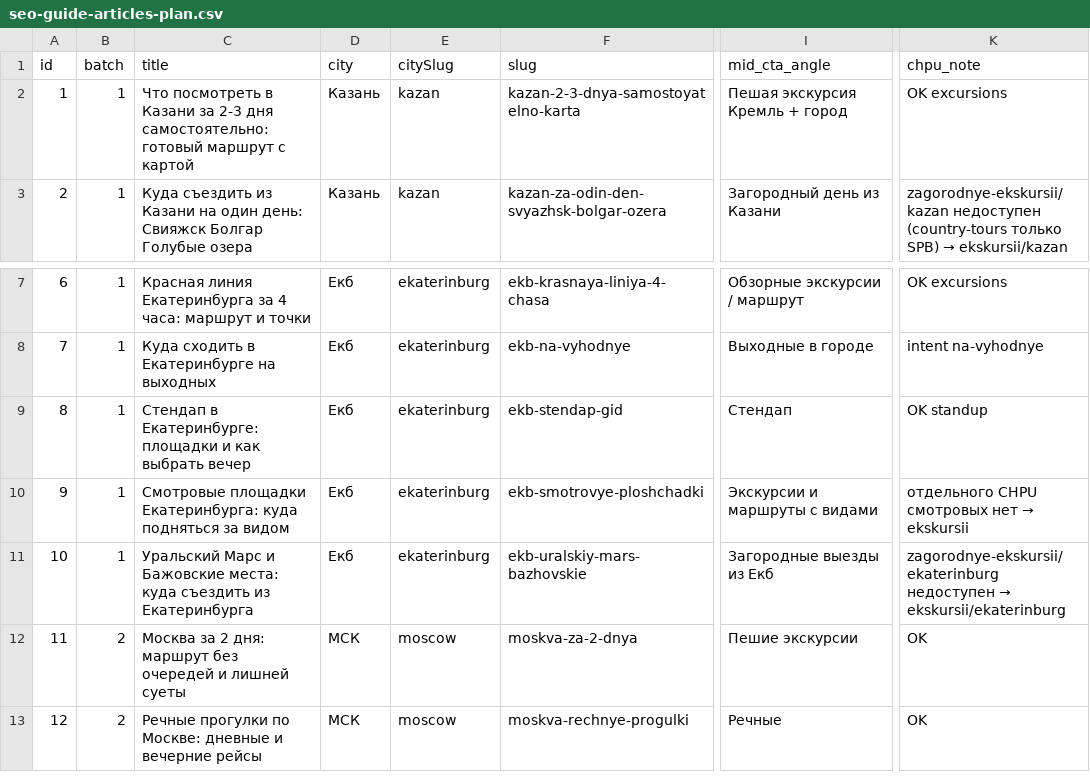
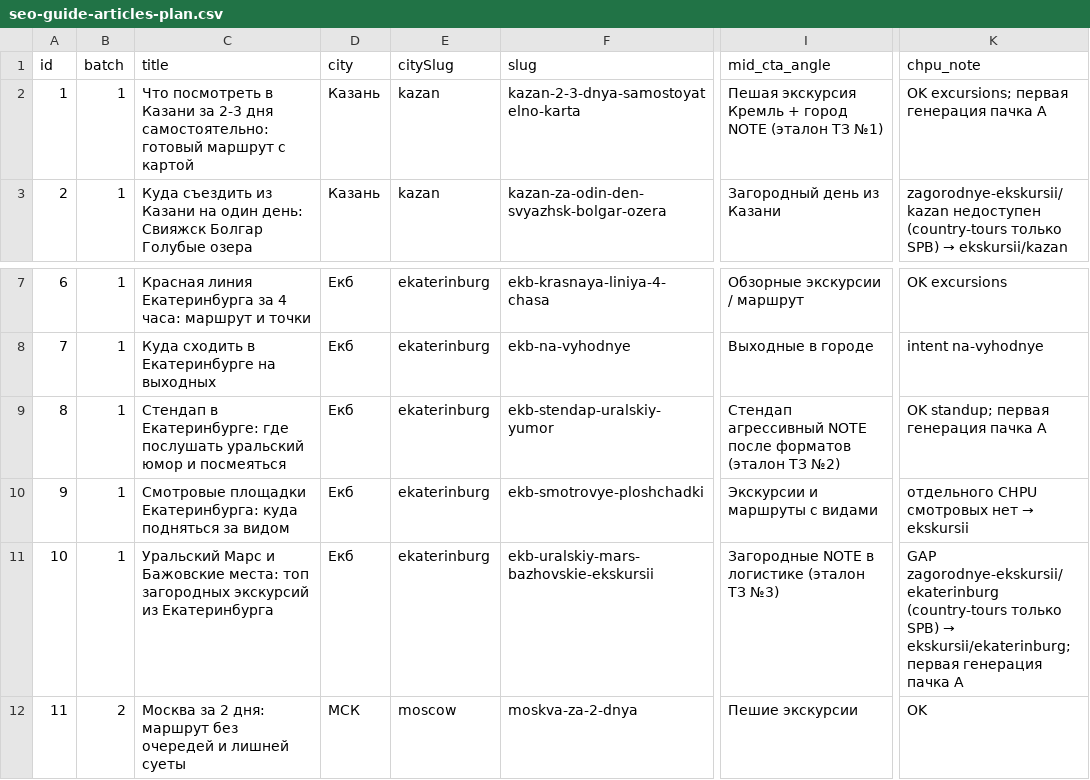
Before and after one commit to Twisterrrrr/daibilet, a CSV file: docs/seo-guide-articles-plan.csv, drawn as a sheet; only a part is shown, gaps mark what is left out; the shorter side is filled out with more unchanged rows; the diff names each change by its address in the sheet, - before the commit and + after, or states it on an @@ line.

```diff
--- a/docs/seo-guide-articles-plan.csv
+++ b/docs/seo-guide-articles-plan.csv
-I2 (mid_cta_angle): Пешая экскурсия Кремль + город
+I2 (mid_cta_angle): Пешая экскурсия Кремль + город NOTE (эталон ТЗ №1)
-K2 (chpu_note): OK excursions
+K2 (chpu_note): OK excursions; первая генерация пачка A
-C9 (title): …в Екатеринбурге: площадки и как выбрать вечер
+C9 (title): …в Екатеринбурге: где послушать уральский юмор и посмеяться
-F9 (slug): ekb-stendap-gid
+F9 (slug): ekb-stendap-uralskiy-yumor
-I9 (mid_cta_angle): Стендап
+I9 (mid_cta_angle): Стендап агрессивный NOTE после форматов (эталон ТЗ №2)
-K9 (chpu_note): OK standup
+K9 (chpu_note): OK standup; первая генерация пачка A
-C11 (title): …Бажовские места: куда съездить из Екатеринбурга
+C11 (title): …Бажовские места: топ загородных экскурсий из Екатеринбурга
-F11 (slug): ekb-uralskiy-mars-bazhovskie
+F11 (slug): ekb-uralskiy-mars-bazhovskie-ekskursii
-I11 (mid_cta_angle): Загородные выезды из Екб
+I11 (mid_cta_angle): Загородные NOTE в логистике (эталон ТЗ №3)
@@ K11 (chpu_note): zagorodnye-ekskursii/ekaterinburg недоступен → ekskursii/ekaterinburg → GAP zagorodnye-ekskursii/ekaterinburg (country-tours только SPB) → ekskursii/ekaterinburg; первая генерация пачка A @@
```
Also changed, not shown: 2 other files.
